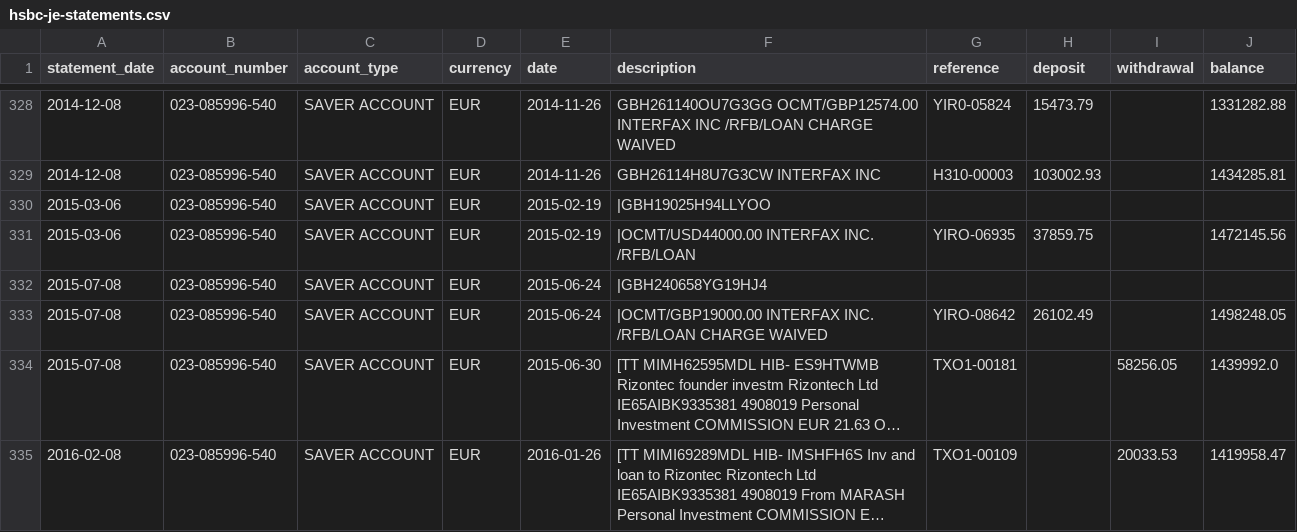
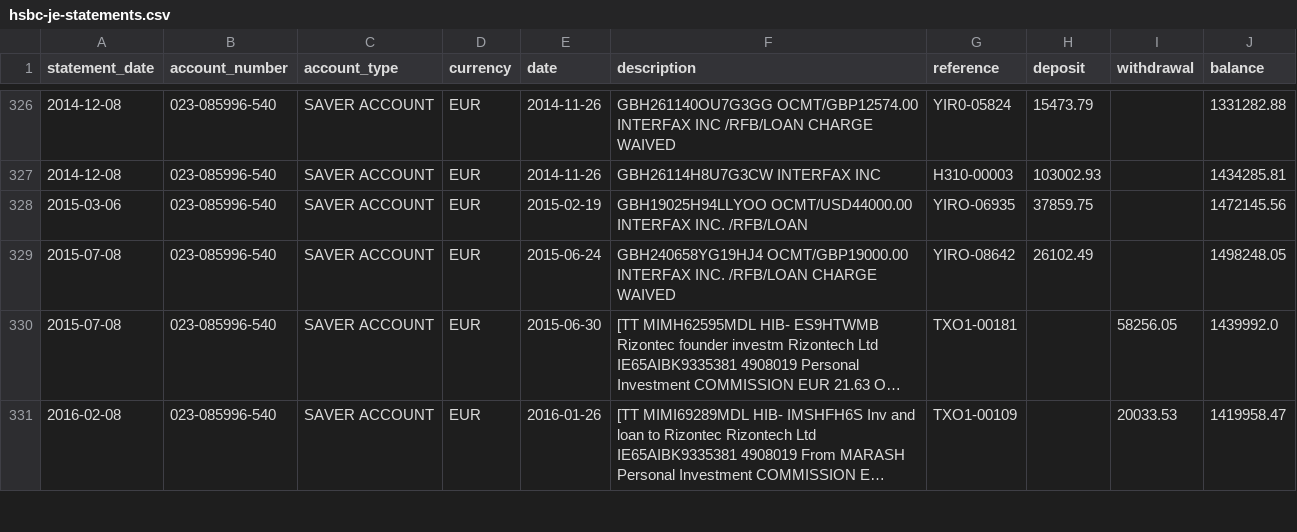
Before and after one commit to adam-marash/fin-mgmt, a CSV file: data/hsbc-je-statements.csv, drawn as a sheet; only a part is shown, gaps mark what is left out; long unchanged cells end in …; removed rows and columns are numbered as before the commit, all else as after; the diff covers the shown part only; the diff names each change by its address in the sheet, - before the commit and + after, or states it on an @@ line.

```diff
--- a/data/hsbc-je-statements.csv
+++ b/data/hsbc-je-statements.csv
-row 330: 2015-03-06 | 023-085996-540 | SAVER ACCOUNT | EUR | 2015-02-19 | |GBH19025H94LLYOO
-F328 (description): |OCMT/USD44000.00 INTERFAX INC.…
+F328 (description): GBH19025H94LLYOO OCMT/USD44000.00 INTERFAX INC.…
-row 332: 2015-07-08 | 023-085996-540 | SAVER ACCOUNT | EUR | 2015-06-24 | |GBH240658YG19HJ4
-F329 (description): |OCMT/GBP19000.00 INTERFAX INC.…
+F329 (description): GBH240658YG19HJ4 OCMT/GBP19000.00 INTERFAX INC.…
```
Also changed, not shown: 8 removed rows and 8 edited cells elsewhere in this file, 1 other file.
